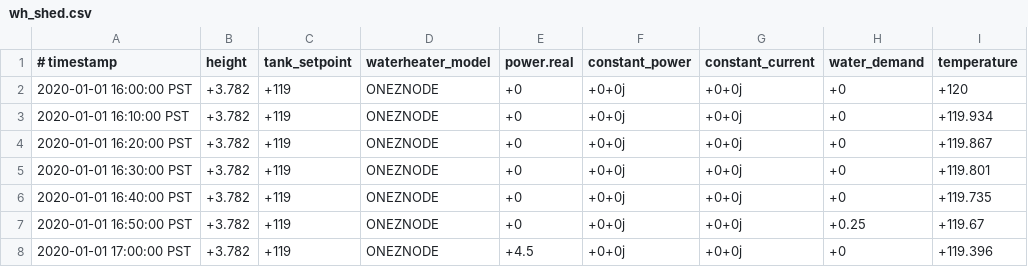
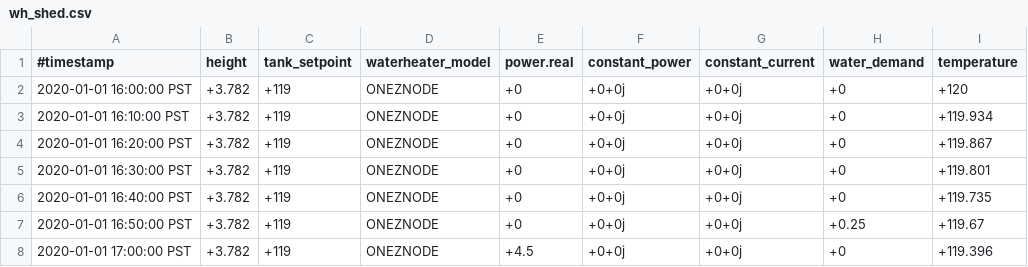
Before and after one commit to psu-powerlab/GridLab-D, a CSV file: NeoChargeProject/WH_4_Node_Feeder/Controlled_WH/wh_shed.csv, drawn as a sheet; only a part is shown; the diff names each change by its address in the sheet, - before the commit and + after, or states it on an @@ line.

Commit message:
WH_Shed_command.glm_output file

```diff
--- a/NeoChargeProject/WH_4_Node_Feeder/Controlled_WH/wh_shed.csv
+++ b/NeoChargeProject/WH_4_Node_Feeder/Controlled_WH/wh_shed.csv
-A1: # timestamp
+A1: #timestamp
```
